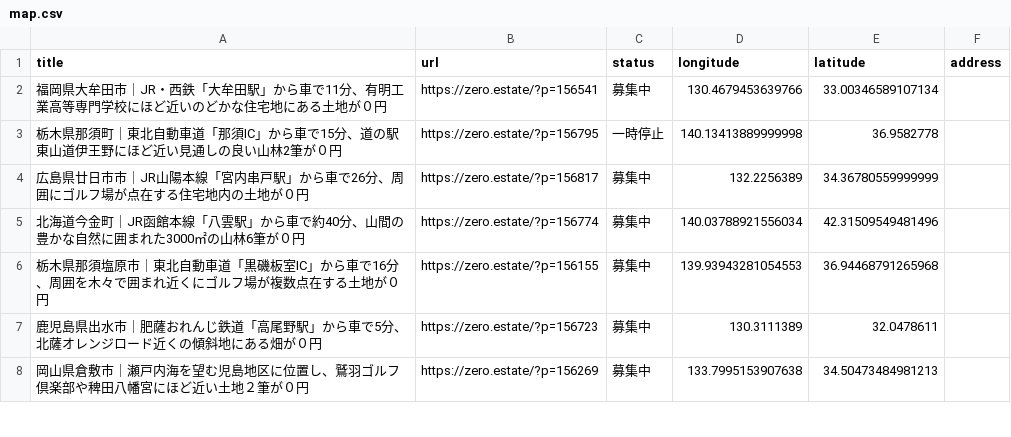
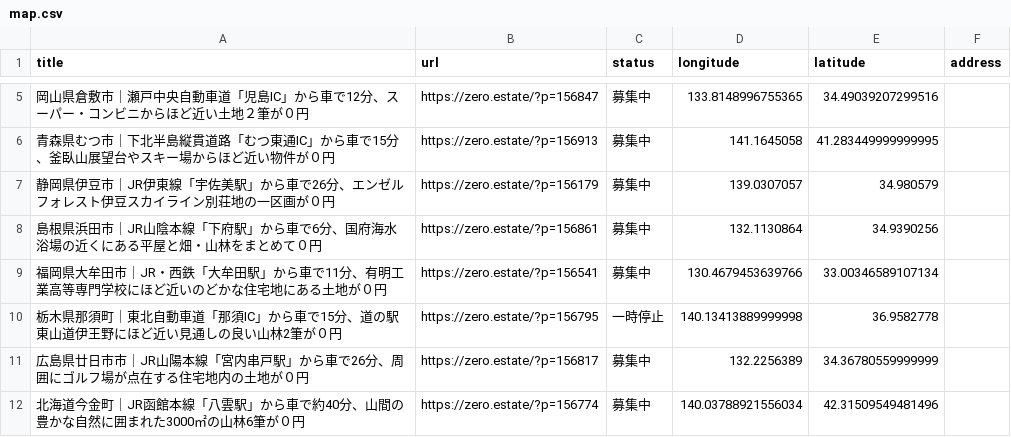
Before and after one commit to 5ym/zero-owner, a CSV file: map.csv, drawn as a sheet; only a part is shown, gaps mark what is left out; the shorter side is filled out with more unchanged rows; the diff covers the shown part only; the diff names each change by its address in the sheet, - before the commit and + after, or states it on an @@ line.

```diff
--- a/map.csv
+++ b/map.csv
+row 5: 岡山県倉敷市｜瀬戸中央自動車道「児島IC」から車で12分、スーパー・コンビニからほど近い土地２筆が０円 | https://zero.estate/?p=156847 | 募集中 | 133.8148996755365 | 34.49039207299516
+row 6: 青森県むつ市｜下北半島縦貫道路「むつ東通IC」から車で15分、釜臥山展望台やスキー場からほど近い物件が０円 | https://zero.estate/?p=156913 | 募集中 | 141.1645058 | 41.283449999999995
+row 7: 静岡県伊豆市｜JR伊東線「宇佐美駅」から車で26分、エンゼルフォレスト伊豆スカイライン別荘地の一区画が０円 | https://zero.estate/?p=156179 | 募集中 | 139.0307057 | 34.980579
+row 8: 島根県浜田市｜JR山陰本線「下府駅」から車で6分、国府海水浴場の近くにある平屋と畑・山林をまとめて０円 | https://zero.estate/?p=156861 | 募集中 | 132.1130864 | 34.9390256
```
Also changed, not shown: 3 added rows and 5 edited cells elsewhere in this file.
